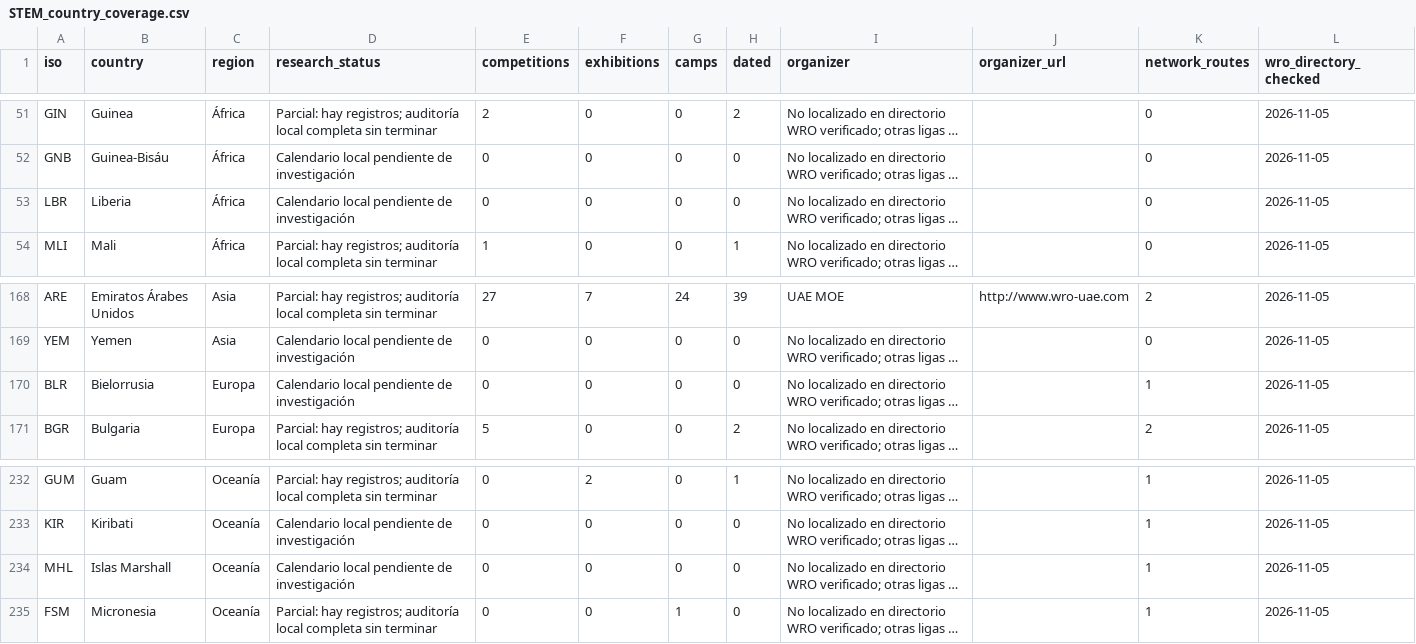
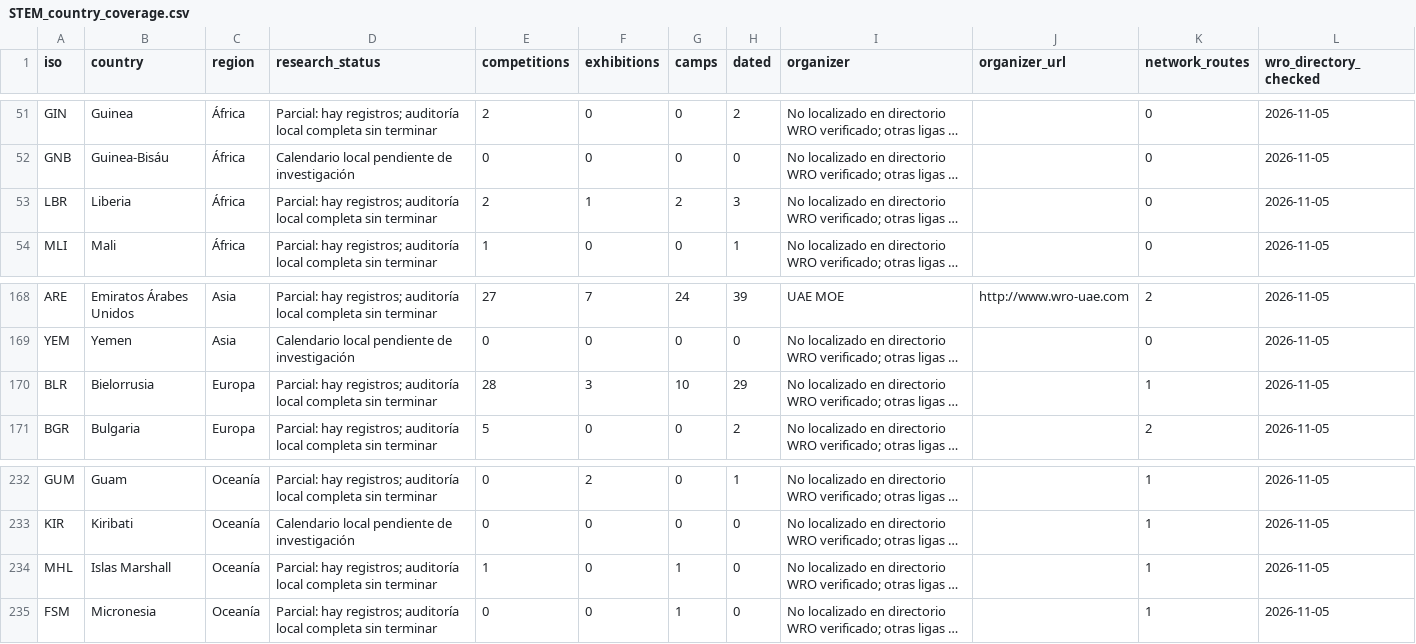
Before and after one commit to Paldd/stem-family-atlas, a CSV file: dist/es/downloads/STEM_country_coverage.csv, drawn as a sheet; only a part is shown, gaps mark what is left out; long unchanged cells end in …; the diff names each change by its address in the sheet, - before the commit and + after, or states it on an @@ line.

```diff
--- a/dist/es/downloads/STEM_country_coverage.csv
+++ b/dist/es/downloads/STEM_country_coverage.csv
-D53 (research_status): Calendario local pendiente de investigación
+D53 (research_status): Parcial: hay registros; auditoría local completa sin terminar
-E53 (competitions): 0
+E53 (competitions): 2
-F53 (exhibitions): 0
+F53 (exhibitions): 1
-G53 (camps): 0
+G53 (camps): 2
-H53 (dated): 0
+H53 (dated): 3
-D170 (research_status): Calendario local pendiente de investigación
+D170 (research_status): Parcial: hay registros; auditoría local completa sin terminar
-E170 (competitions): 0
+E170 (competitions): 28
-F170 (exhibitions): 0
+F170 (exhibitions): 3
-G170 (camps): 0
+G170 (camps): 10
-H170 (dated): 0
+H170 (dated): 29
-D234 (research_status): Calendario local pendiente de investigación
+D234 (research_status): Parcial: hay registros; auditoría local completa sin terminar
-E234 (competitions): 0
+E234 (competitions): 1
-G234 (camps): 0
+G234 (camps): 1
```
Also changed, not shown: dist/downloads/STEM_country_coverage.csv, 54 other files.
